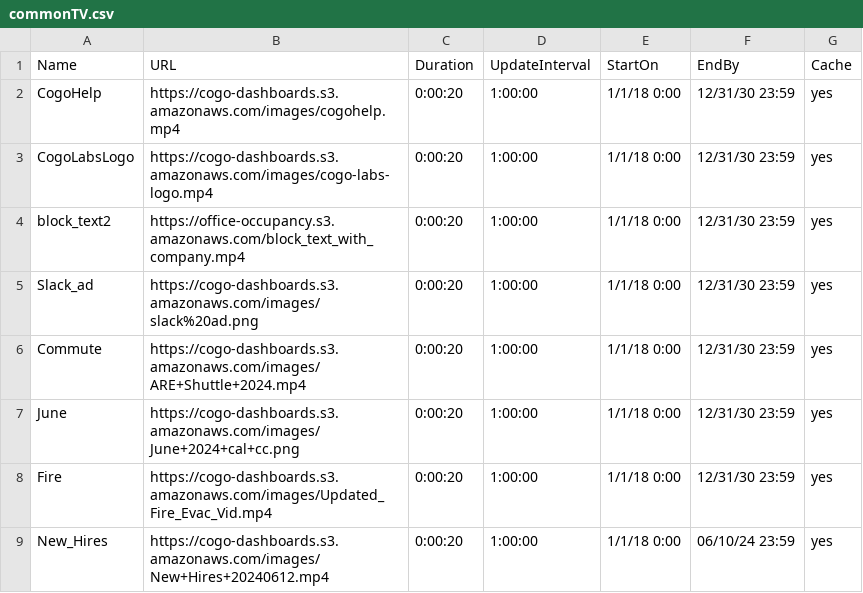
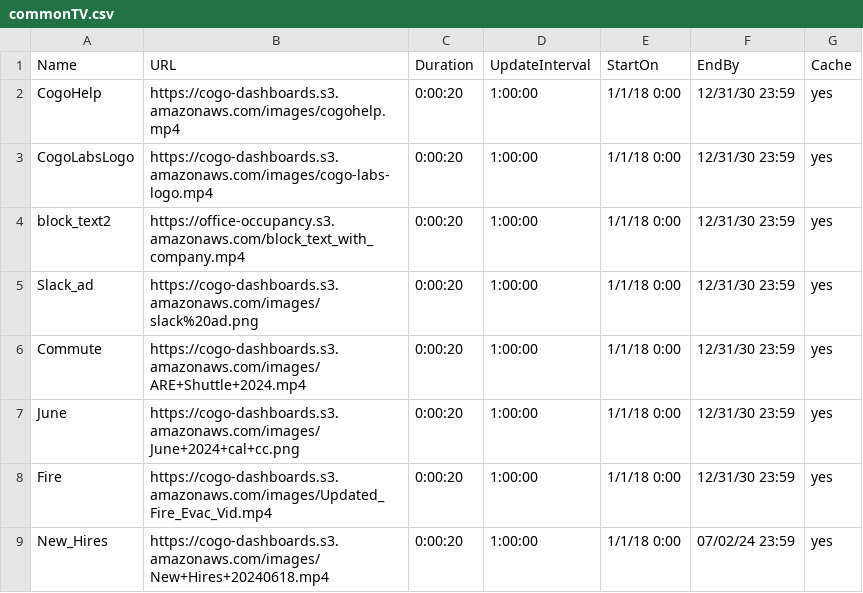
Before and after one commit to cogo-roadmaps/exhibits, a CSV file: csv/commonTV.csv, drawn as a sheet.

Commit message:
Update commonTV.csv

```diff
--- a/csv/commonTV.csv
+++ b/csv/commonTV.csv
@@ -8,2 +8,2 @@ June,https://cogo-dashboards.s3.amazonaws.com/images/June+2024+cal+cc.png,0:00:2
 Fire,https://cogo-dashboards.s3.amazonaws.com/images/Updated_Fire_Evac_Vid.mp4,0:00:20,1:00:00,1/1/18 0:00,12/31/30 23:59,yes
-New_Hires,https://cogo-dashboards.s3.amazonaws.com/images/New+Hires+20240612.mp4,0:00:20,1:00:00,1/1/18 0:00,06/10/24 23:59,yes
+New_Hires,https://cogo-dashboards.s3.amazonaws.com/images/New+Hires+20240618.mp4,0:00:20,1:00:00,1/1/18 0:00,07/02/24 23:59,yes
```
